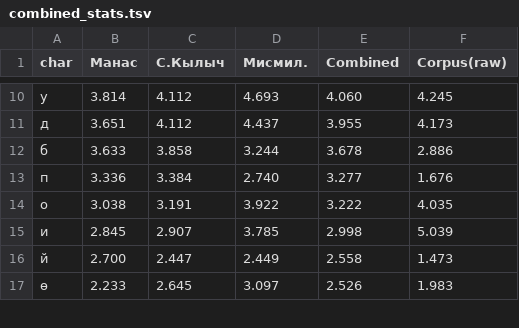
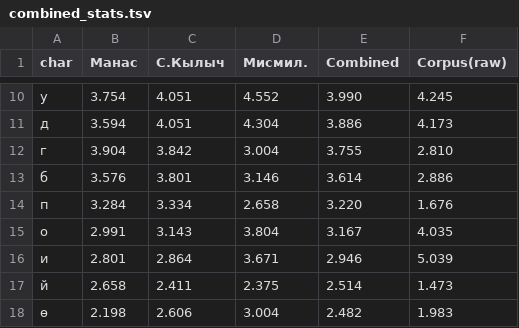
Before and after one commit to kyrgyz-nlp/text-analytics-kyrgyz-keyboard, a TSV file: combined_stats.tsv, drawn as a sheet; only a part is shown, gaps mark what is left out; the diff covers the shown part only.

```diff
--- a/combined_stats.tsv
+++ b/combined_stats.tsv
@@ -10,8 +10,9 @@ char	Манас	С.Кылыч	Мисмил.	Combined	Corpus(raw)
-у	3.814	4.112	4.693	4.060	4.245
-д	3.651	4.112	4.437	3.955	4.173
-б	3.633	3.858	3.244	3.678	2.886
-п	3.336	3.384	2.740	3.277	1.676
-о	3.038	3.191	3.922	3.222	4.035
-и	2.845	2.907	3.785	2.998	5.039
-й	2.700	2.447	2.449	2.558	1.473
-ө	2.233	2.645	3.097	2.526	1.983
+у	3.754	4.051	4.552	3.990	4.245
+д	3.594	4.051	4.304	3.886	4.173
+г	3.904	3.842	3.004	3.755	2.810
+б	3.576	3.801	3.146	3.614	2.886
+п	3.284	3.334	2.658	3.220	1.676
+о	2.991	3.143	3.804	3.167	4.035
+и	2.801	2.864	3.671	2.946	5.039
+й	2.658	2.411	2.375	2.514	1.473
+ө	2.198	2.606	3.004	2.482	1.983
```
Also changed, not shown: 1 removed row and 72 edited cells elsewhere in this file, 1 other file.
